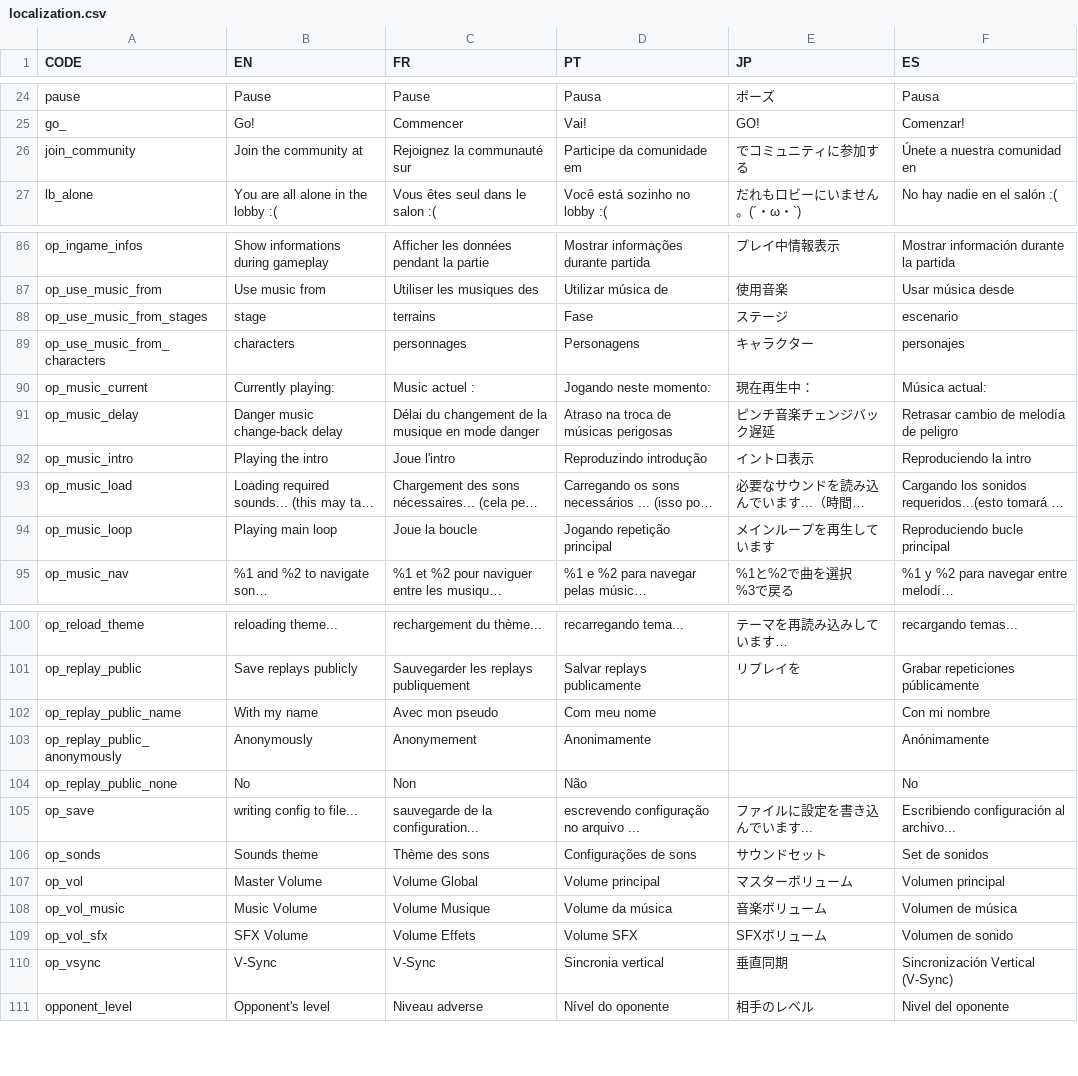
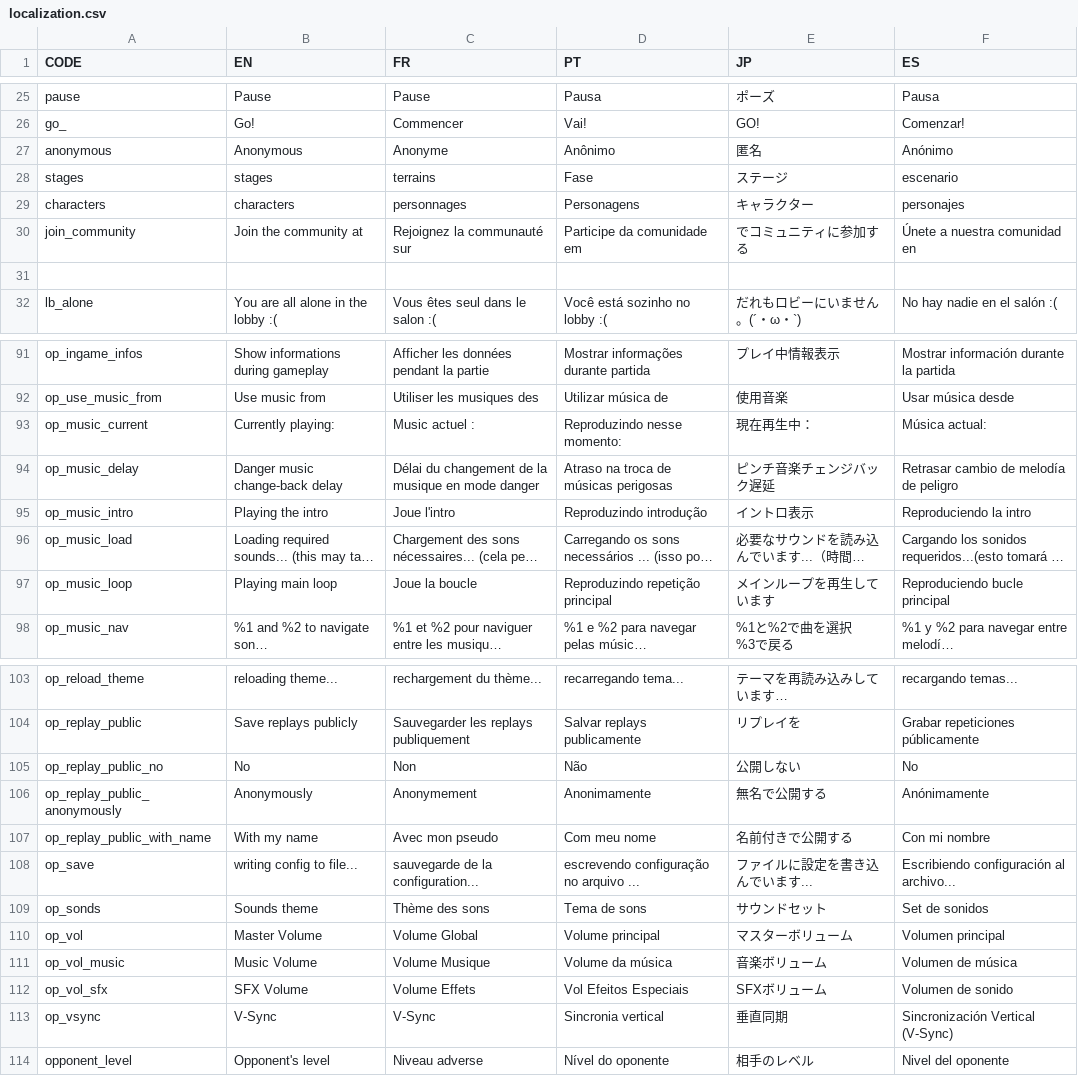
Before and after one commit to Endaris/PA-filter, a CSV file: localization.csv, drawn as a sheet; only a part is shown, gaps mark what is left out; long unchanged cells end in …; removed rows and columns are numbered as before the commit, all else as after; the diff covers the shown part only; the diff names each change by its address in the sheet, - before the commit and + after, or states it on an @@ line.

```diff
--- a/localization.csv
+++ b/localization.csv
+row 27: anonymous | Anonymous | Anonyme | Anônimo | 匿名 | Anónimo
+row 28: stages | stages | terrains | Fase | ステージ | escenario
+row 29: characters | characters | personnages | Personagens | キャラクター | personajes
+row 31: (empty)
-row 88: op_use_music_from_stages | stage | terrains | Fase | ステージ | escenario
-row 89: op_use_music_from_characters | characters | personnages | Personagens | キャラクター | personajes
-D93 (PT): Jogando neste momento:
+D93 (PT): Reproduzindo nesse momento:
-D97 (PT): Jogando repetição principal
+D97 (PT): Reproduzindo repetição principal
-row 102: op_replay_public_name | With my name | Avec mon pseudo | Com meu nome |  | Con mi nombre
+row 105: op_replay_public_no | No | Non | Não | 公開しない | No
-E106 (JP): (empty)
+E106 (JP): 無名で公開する
-row 104: op_replay_public_none | No | Non | Não |  | No
+row 107: op_replay_public_with_name | With my name | Avec mon pseudo | Com meu nome | 名前付きで公開する | Con mi nombre
-D109 (PT): Configurações de sons
+D109 (PT): Tema de sons
-D112 (PT): Volume SFX
+D112 (PT): Vol Efeitos Especiais
```
Also changed, not shown: 1 added row, 3 removed rows and 15 edited cells elsewhere in this file, 2 other files.
